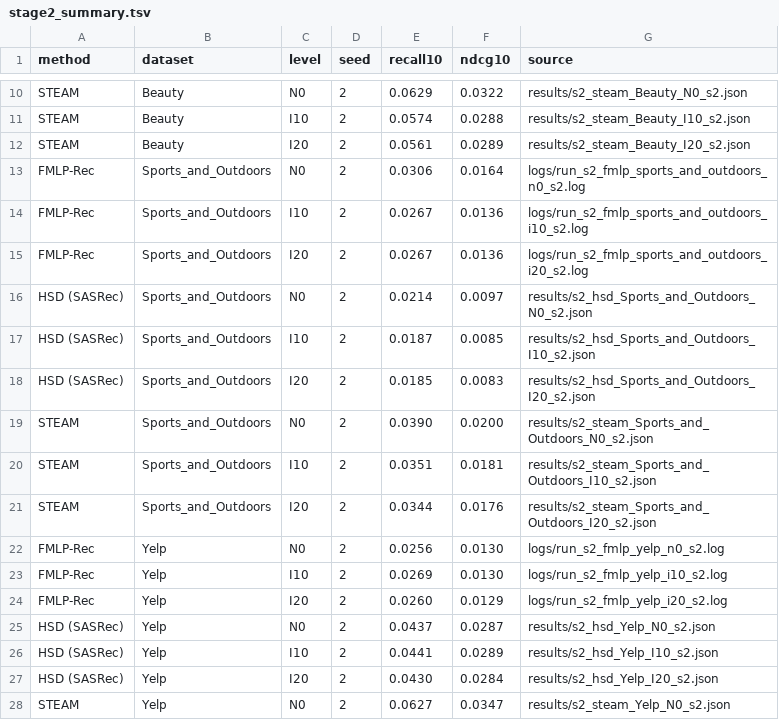
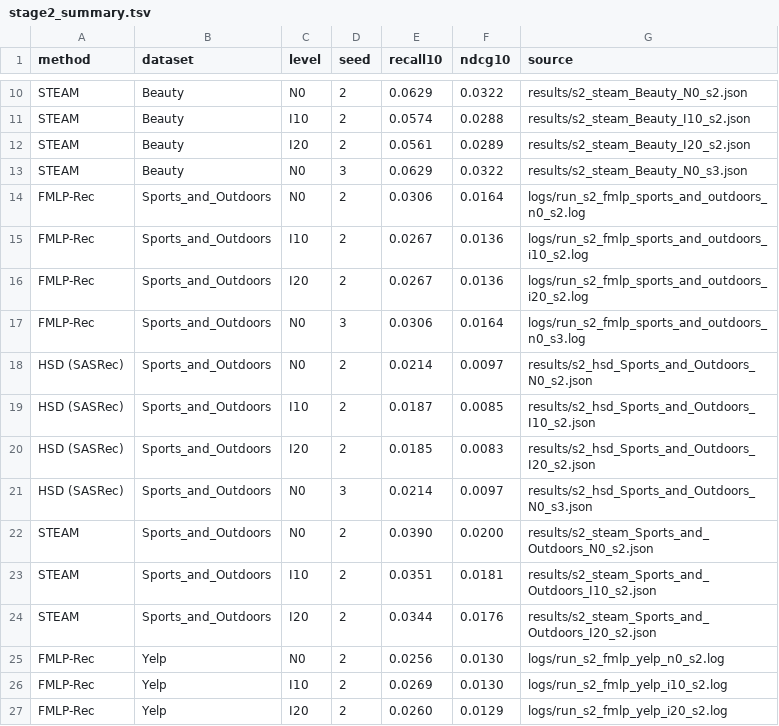
Before and after one commit to Keshavii/DenoisingSurvey, a TSV file: pc2/rq10/results/stage2_summary.tsv, drawn as a sheet; only a part is shown, gaps mark what is left out; the shorter side is filled out with more unchanged rows.

```diff
--- a/pc2/rq10/results/stage2_summary.tsv
+++ b/pc2/rq10/results/stage2_summary.tsv
@@ -12,2 +12,3 @@ STEAM	Beauty	I10	2	0.0574	0.0288	results/s2_steam_Beauty_I10_s2.json
 STEAM	Beauty	I20	2	0.0561	0.0289	results/s2_steam_Beauty_I20_s2.json
+STEAM	Beauty	N0	3	0.0629	0.0322	results/s2_steam_Beauty_N0_s3.json
 FMLP-Rec	Sports_and_Outdoors	N0	2	0.0306	0.0164	logs/run_s2_fmlp_sports_and_outdoors_n0_s2.log
@@ -15,2 +16,3 @@ FMLP-Rec	Sports_and_Outdoors	I10	2	0.0267	0.0136	logs/run_s2_fmlp_sports_and_out
 FMLP-Rec	Sports_and_Outdoors	I20	2	0.0267	0.0136	logs/run_s2_fmlp_sports_and_outdoors_i20_s2.log
+FMLP-Rec	Sports_and_Outdoors	N0	3	0.0306	0.0164	logs/run_s2_fmlp_sports_and_outdoors_n0_s3.log
 HSD (SASRec)	Sports_and_Outdoors	N0	2	0.0214	0.0097	results/s2_hsd_Sports_and_Outdoors_N0_s2.json
@@ -18,2 +20,3 @@ HSD (SASRec)	Sports_and_Outdoors	I10	2	0.0187	0.0085	results/s2_hsd_Sports_and_O
 HSD (SASRec)	Sports_and_Outdoors	I20	2	0.0185	0.0083	results/s2_hsd_Sports_and_Outdoors_I20_s2.json
+HSD (SASRec)	Sports_and_Outdoors	N0	3	0.0214	0.0097	results/s2_hsd_Sports_and_Outdoors_N0_s3.json
 STEAM	Sports_and_Outdoors	N0	2	0.0390	0.0200	results/s2_steam_Sports_and_Outdoors_N0_s2.json
```
Also changed, not shown: 14 other files.
